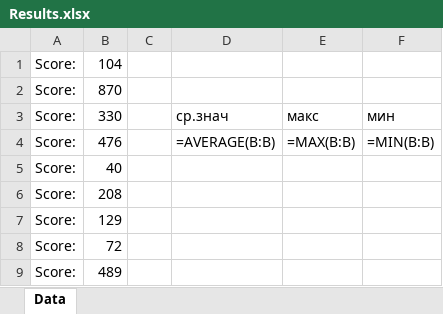
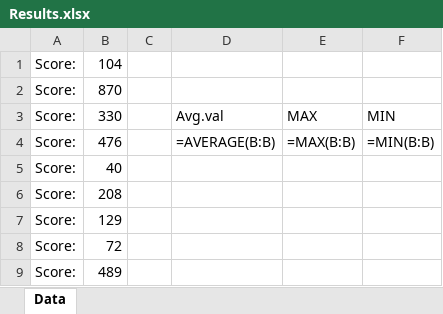
Before and after one commit to KroSheChKa/BasketBot, an Excel workbook: Results.xlsx, sheet Data, drawn as a sheet; only a part is shown; values as stored, in another font and other column widths than the file's, no borders; formulas without a stored value are shown as written; the diff covers the shown part only; the diff names each change by its address in the sheet, - before the commit and + after, or states it on an @@ line.

```diff
--- a/Results.xlsx (sheet Data)
+++ b/Results.xlsx (sheet Data)
-D3: ср.знач
+D3: Avg.val
-E3: макс
+E3: MAX
-F3: мин
+F3: MIN
```
Also changed, not shown: 107 added rows elsewhere in this sheet, 3 other files.
